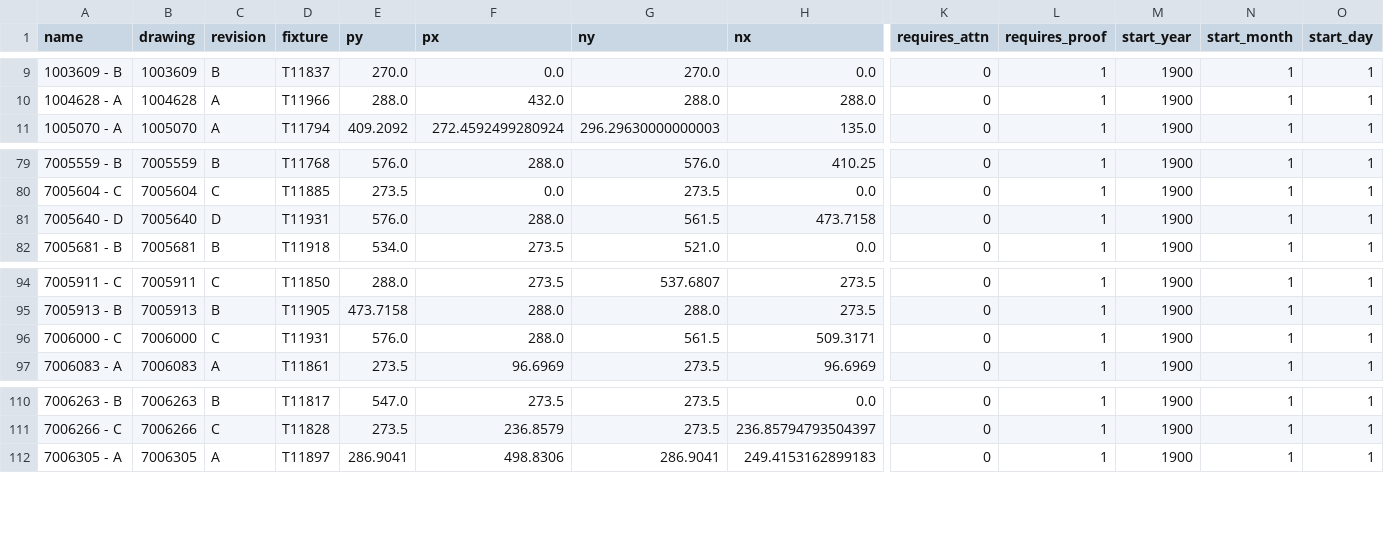
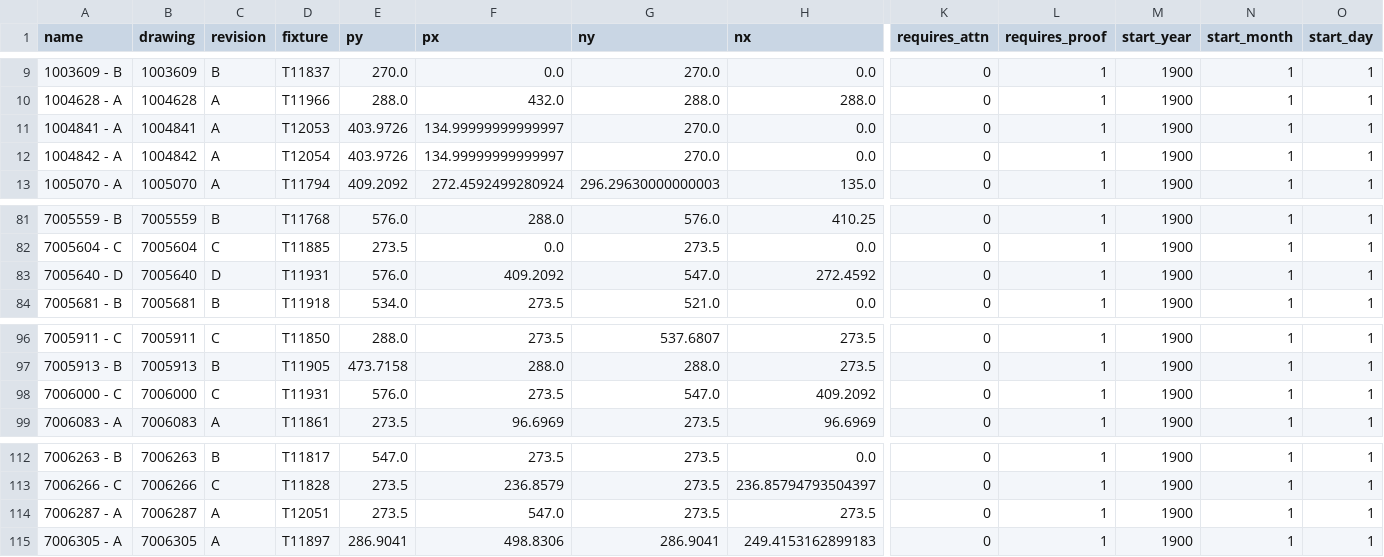
Before and after one commit to seneubauer/qc-modernization, a CSV file: program_clearances/data/program_data.csv, drawn as a sheet; only a part is shown, gaps mark what is left out; addresses are those after the commit; rows hold the shown columns only; the diff names each change by its address in the sheet, - before the commit and + after, or states it on an @@ line.

```diff
--- a/program_clearances/data/program_data.csv
+++ b/program_clearances/data/program_data.csv
+row 11: 1004841 - A | 1004841 | A | T12053 | 403.9726 | 134.99999999999997 | 270.0 | 0.0 | 0 | 1 | 1900 | 1 | 1
+row 12: 1004842 - A | 1004842 | A | T12054 | 403.9726 | 134.99999999999997 | 270.0 | 0.0 | 0 | 1 | 1900 | 1 | 1
-F83 (px): 288.0
+F83 (px): 409.2092
-G83 (ny): 561.5
+G83 (ny): 547.0
-H83 (nx): 473.7158
+H83 (nx): 272.4592
-F98 (px): 288.0
+F98 (px): 273.5
-G98 (ny): 561.5
+G98 (ny): 547.0
-H98 (nx): 509.3171
+H98 (nx): 409.2092
+row 114: 7006287 - A | 7006287 | A | T12051 | 273.5 | 547.0 | 273.5 | 273.5 | 0 | 1 | 1900 | 1 | 1
```
Also changed, not shown: program_clearances/data/fixture_data.csv, program_clearances/data/part_data.csv, 6 other files.
